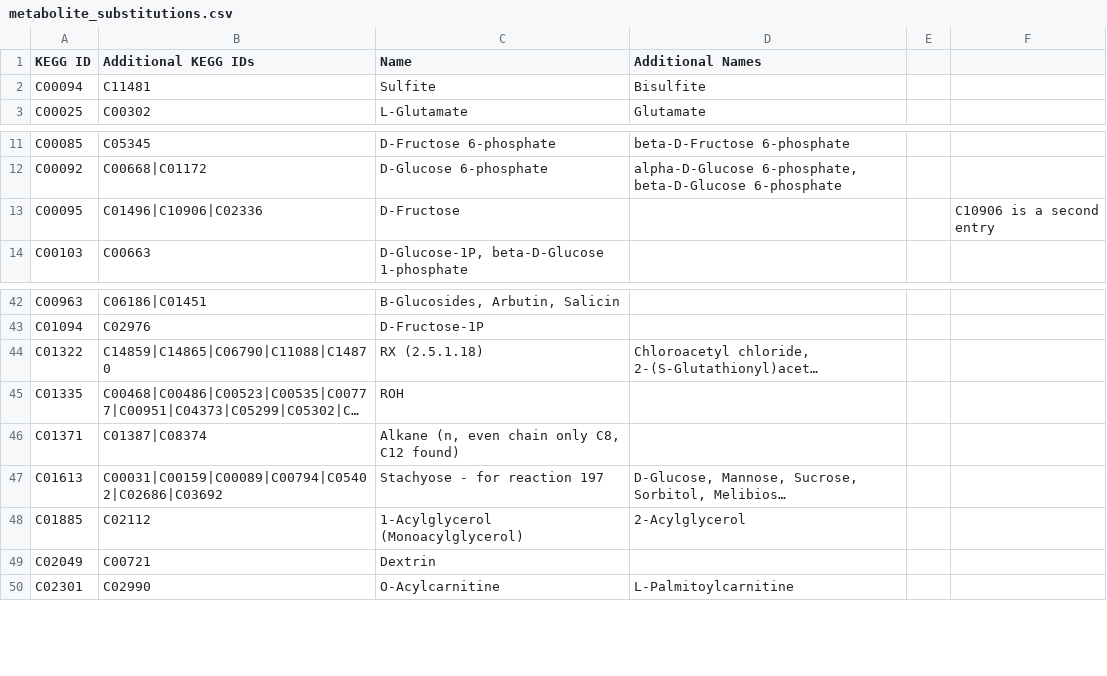
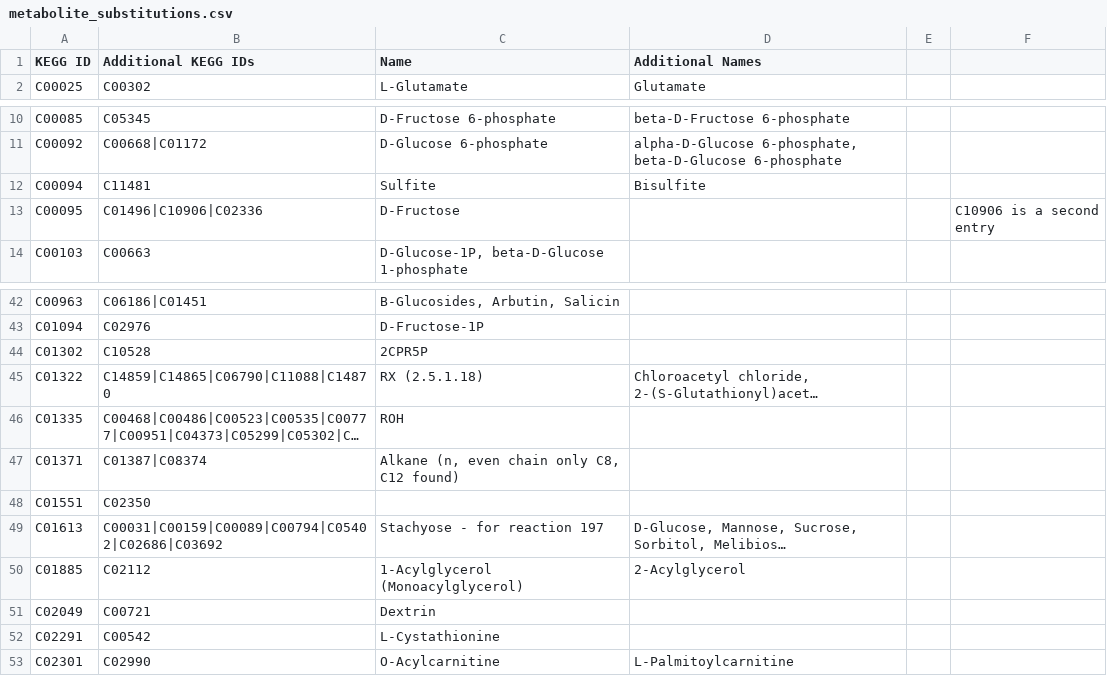
Before and after one commit to desmondlun/MOST, a CSV file: etc/visualization/metabolite_substitutions.csv, drawn as a sheet; only a part is shown, gaps mark what is left out; long unchanged cells end in …; the diff names each change by its address in the sheet, - before the commit and + after, or states it on an @@ line.

```diff
--- a/etc/visualization/metabolite_substitutions.csv
+++ b/etc/visualization/metabolite_substitutions.csv
@@ row 2 moved to row 12: C00094 @@
+row 44: C01302 | C10528 | 2CPR5P
+row 48: C01551 | C02350
+row 52: C02291 | C00542 | L-Cystathionine
```
Also changed, not shown: 1 other file.
